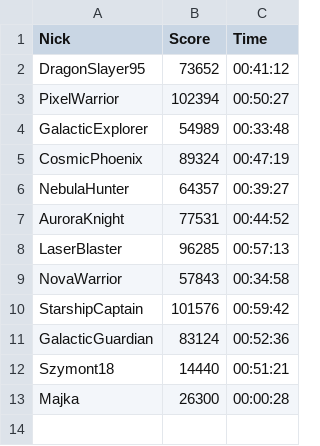
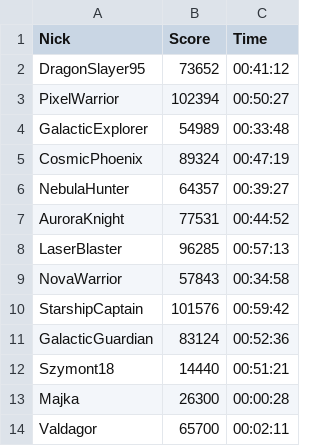
Before and after one commit to szymont18/Pacman, a CSV file: resources/leader_board.csv, drawn as a sheet; the diff names each change by its address in the sheet, - before the commit and + after, or states it on an @@ line.

```diff
--- a/resources/leader_board.csv
+++ b/resources/leader_board.csv
+row 14: Valdagor | 65700 | 00:02:11
```
Also changed, not shown: 3 other files.
